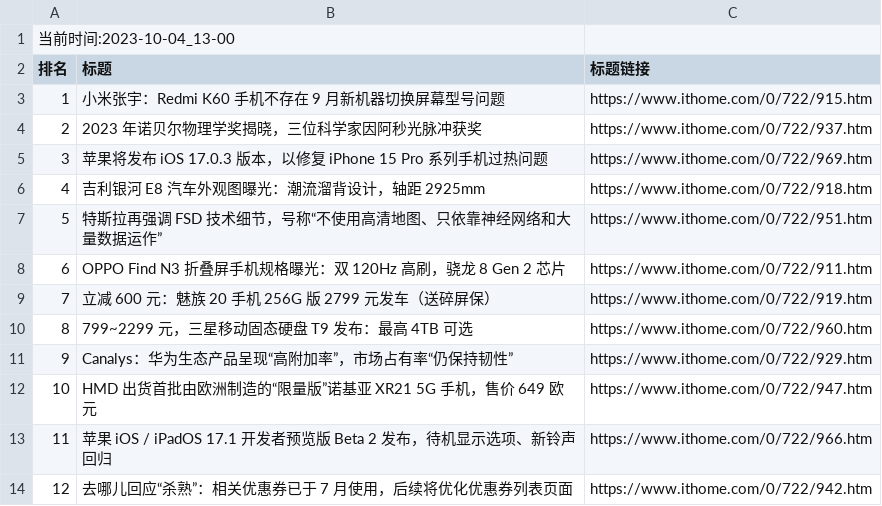
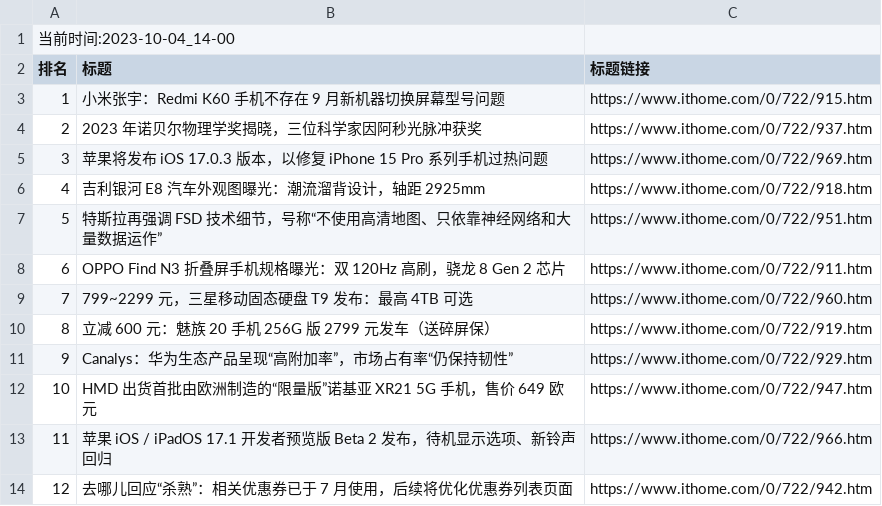
Before and after one commit to zhaowei1869/python_spider, a CSV file: 微博热搜/data/it_home_day_band_data.csv, drawn as a sheet.

```diff
--- a/微博热搜/data/it_home_day_band_data.csv
+++ b/微博热搜/data/it_home_day_band_data.csv
@@ -1,2 +1,2 @@
-当前时间:2023-10-04_13-00
+当前时间:2023-10-04_14-00
 排名,标题,标题链接
@@ -8,4 +8,4 @@
 6,OPPO Find N3 折叠屏手机规格曝光：双 120Hz 高刷，骁龙 8 Gen 2 芯片,https://www.ithome.com/0/722/911.htm
-7,立减 600 元：魅族 20 手机 256G 版 2799 元发车（送碎屏保）,https://www.ithome.com/0/722/919.htm
-8,799~2299 元，三星移动固态硬盘 T9 发布：最高 4TB 可选,https://www.ithome.com/0/722/960.htm
+7,799~2299 元，三星移动固态硬盘 T9 发布：最高 4TB 可选,https://www.ithome.com/0/722/960.htm
+8,立减 600 元：魅族 20 手机 256G 版 2799 元发车（送碎屏保）,https://www.ithome.com/0/722/919.htm
 9,Canalys：华为生态产品呈现“高附加率”，市场占有率“仍保持韧性”,https://www.ithome.com/0/722/929.htm
```
Also changed, not shown: 2 other files.
